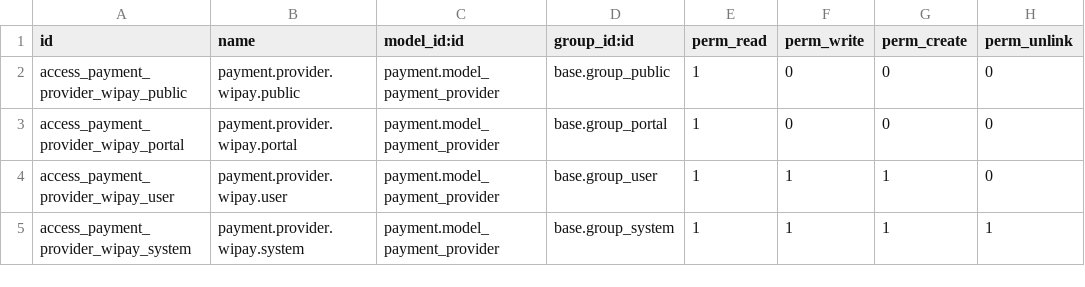
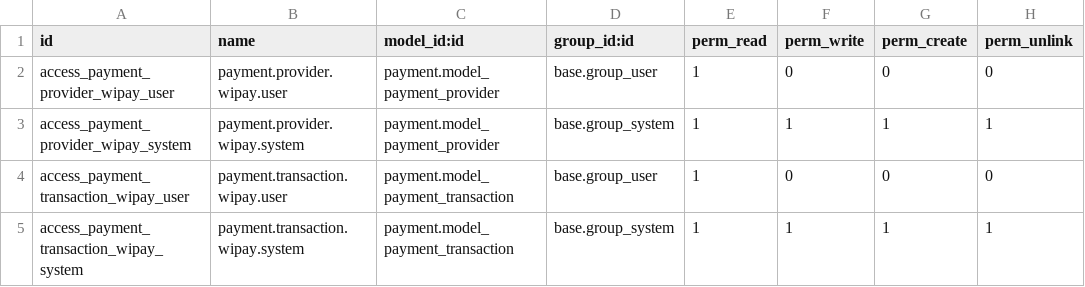
Before and after one commit to troymroberts/odootest, a CSV file: payment_wipay/security/ir.model.access.csv, drawn as a sheet.

Commit message:
Add new wipay module

```diff
--- a/payment_wipay/security/ir.model.access.csv
+++ b/payment_wipay/security/ir.model.access.csv
@@ -1,5 +1,5 @@
 id,name,model_id:id,group_id:id,perm_read,perm_write,perm_create,perm_unlink
-access_payment_provider_wipay_public,payment.provider.wipay.public,payment.model_payment_provider,base.group_public,1,0,0,0
-access_payment_provider_wipay_portal,payment.provider.wipay.portal,payment.model_payment_provider,base.group_portal,1,0,0,0
-access_payment_provider_wipay_user,payment.provider.wipay.user,payment.model_payment_provider,base.group_user,1,1,1,0
+access_payment_provider_wipay_user,payment.provider.wipay.user,payment.model_payment_provider,base.group_user,1,0,0,0
 access_payment_provider_wipay_system,payment.provider.wipay.system,payment.model_payment_provider,base.group_system,1,1,1,1
+access_payment_transaction_wipay_user,payment.transaction.wipay.user,payment.model_payment_transaction,base.group_user,1,0,0,0
+access_payment_transaction_wipay_system,payment.transaction.wipay.system,payment.model_payment_transaction,base.group_system,1,1,1,1
```
Also changed, not shown: 20 other files.
